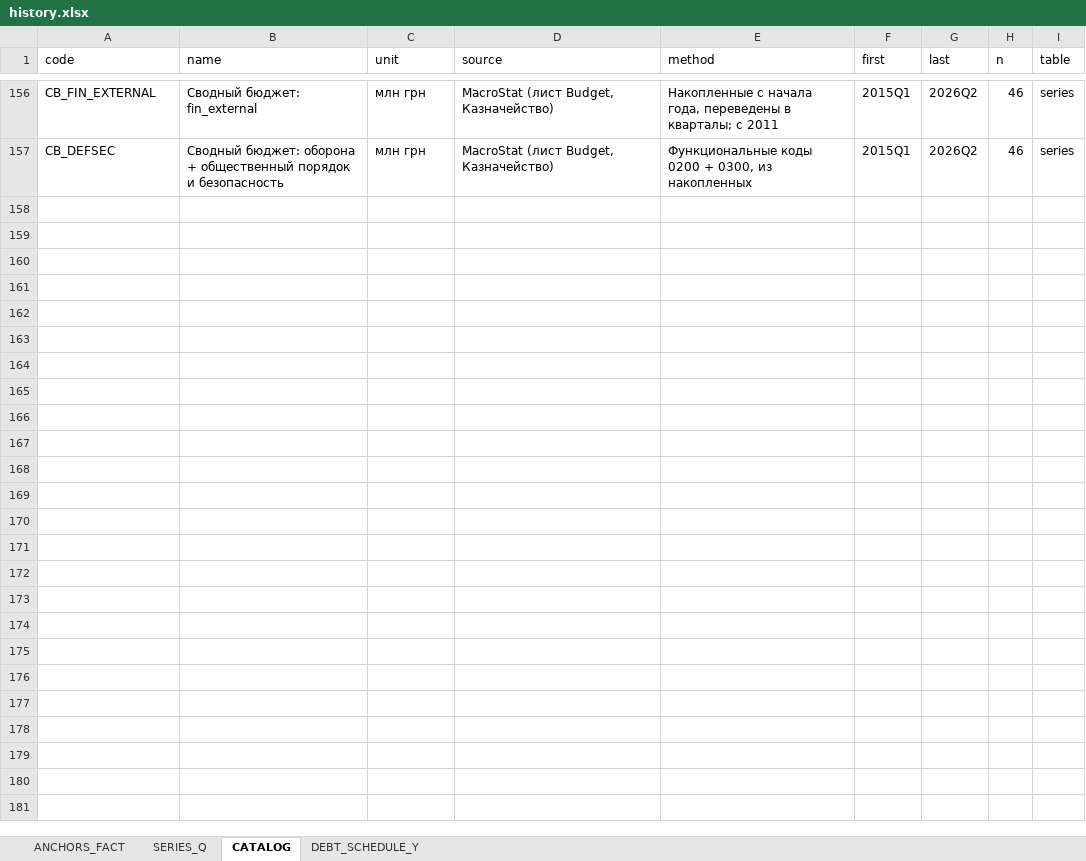
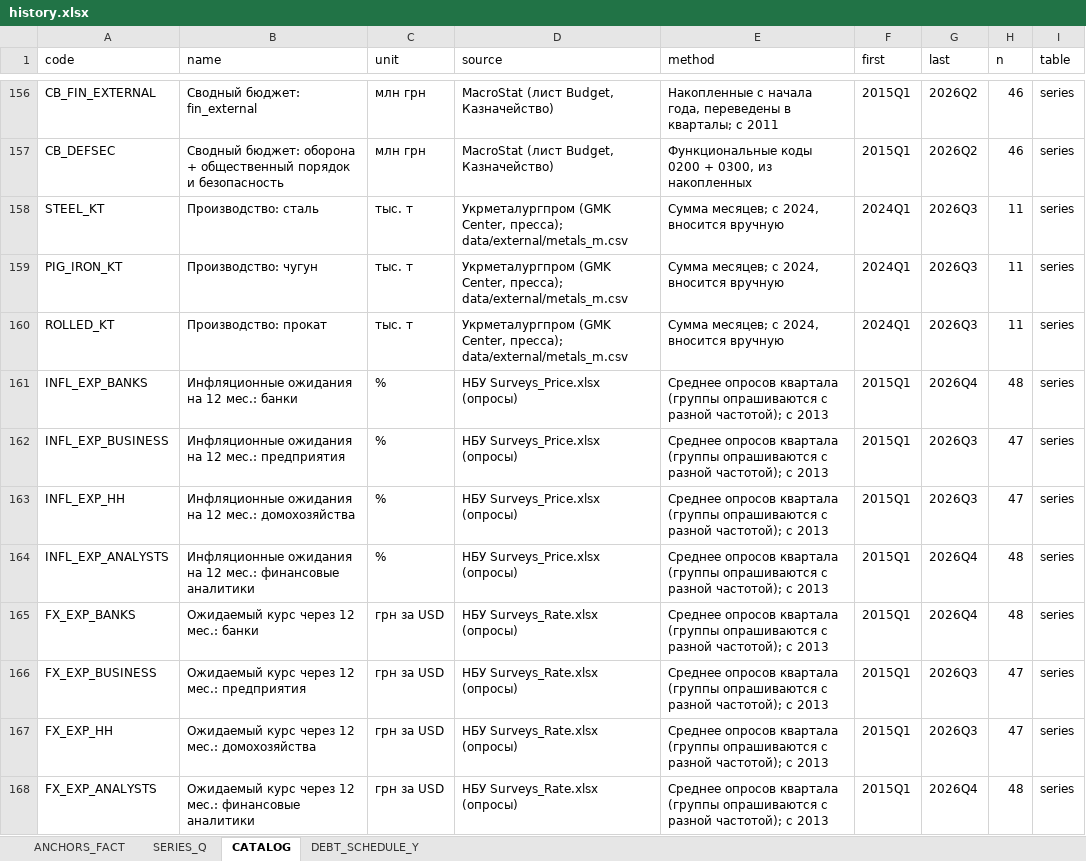
Before and after one commit to andyshev79/macromodel-ukraine, an Excel workbook: data/history/history.xlsx, sheet CATALOG, drawn as a sheet; only a part is shown, gaps mark what is left out; values as stored, in another font and other column widths than the file's, no borders; the diff names each change by its address in the sheet, - before the commit and + after, or states it on an @@ line.

```diff
--- a/data/history/history.xlsx (sheet CATALOG)
+++ b/data/history/history.xlsx (sheet CATALOG)
+row 158: STEEL_KT | Производство: сталь | тыс. т | Укрметалургпром (GMK Center, пресса); data/external/metals_m.csv | Сумма месяцев; с 2024, вносится вручную | 2024Q1 | 2026Q3 | 11 | series
+row 159: PIG_IRON_KT | Производство: чугун | тыс. т | Укрметалургпром (GMK Center, пресса); data/external/metals_m.csv | Сумма месяцев; с 2024, вносится вручную | 2024Q1 | 2026Q3 | 11 | series
+row 160: ROLLED_KT | Производство: прокат | тыс. т | Укрметалургпром (GMK Center, пресса); data/external/metals_m.csv | Сумма месяцев; с 2024, вносится вручную | 2024Q1 | 2026Q3 | 11 | series
+row 161: INFL_EXP_BANKS | Инфляционные ожидания на 12 мес.: банки | % | НБУ Surveys_Price.xlsx (опросы) | Среднее опросов квартала (группы опрашиваются с разной частотой); с 2013 | 2015Q1 | 2026Q4 | 48 | series
+row 162: INFL_EXP_BUSINESS | Инфляционные ожидания на 12 мес.: предприятия | % | НБУ Surveys_Price.xlsx (опросы) | Среднее опросов квартала (группы опрашиваются с разной частотой); с 2013 | 2015Q1 | 2026Q3 | 47 | series
+row 163: INFL_EXP_HH | Инфляционные ожидания на 12 мес.: домохозяйства | % | НБУ Surveys_Price.xlsx (опросы) | Среднее опросов квартала (группы опрашиваются с разной частотой); с 2013 | 2015Q1 | 2026Q3 | 47 | series
+row 164: INFL_EXP_ANALYSTS | Инфляционные ожидания на 12 мес.: финансовые аналитики | % | НБУ Surveys_Price.xlsx (опросы) | Среднее опросов квартала (группы опрашиваются с разной частотой); с 2013 | 2015Q1 | 2026Q4 | 48 | series
+row 165: FX_EXP_BANKS | Ожидаемый курс через 12 мес.: банки | грн за USD | НБУ Surveys_Rate.xlsx (опросы) | Среднее опросов квартала (группы опрашиваются с разной частотой); с 2013 | 2015Q1 | 2026Q4 | 48 | series
+row 166: FX_EXP_BUSINESS | Ожидаемый курс через 12 мес.: предприятия | грн за USD | НБУ Surveys_Rate.xlsx (опросы) | Среднее опросов квартала (группы опрашиваются с разной частотой); с 2013 | 2015Q1 | 2026Q3 | 47 | series
+row 167: FX_EXP_HH | Ожидаемый курс через 12 мес.: домохозяйства | грн за USD | НБУ Surveys_Rate.xlsx (опросы) | Среднее опросов квартала (группы опрашиваются с разной частотой); с 2013 | 2015Q1 | 2026Q3 | 47 | series
+row 168: FX_EXP_ANALYSTS | Ожидаемый курс через 12 мес.: финансовые аналитики | грн за USD | НБУ Surveys_Rate.xlsx (опросы) | Среднее опросов квартала (группы опрашиваются с разной частотой); с 2013 | 2015Q1 | 2026Q4 | 48 | series
```
Also changed, not shown: sheet SERIES_Q, data/history/long/history_long.xlsx, 12 other files.
